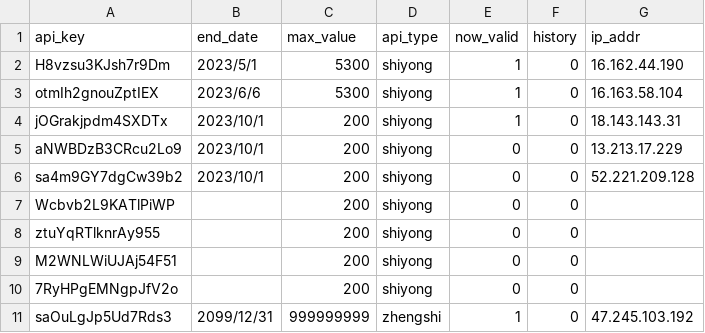
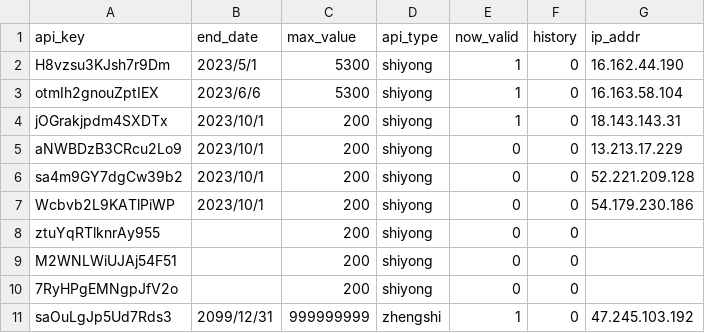
Before and after one commit to xiaomidangjia/third_crypto, a CSV file: base_information.csv, drawn as a sheet; only a part is shown.

Commit message:
Add files via upload

```diff
--- a/base_information.csv
+++ b/base_information.csv
@@ -6,3 +6,3 @@ aNWBDzB3CRcu2Lo9,2023/10/1,200,shiyong,0,0,13.213.17.229
 sa4m9GY7dgCw39b2,2023/10/1,200,shiyong,0,0,52.221.209.128
-Wcbvb2L9KATlPiWP,,200,shiyong,0,0,
+Wcbvb2L9KATlPiWP,2023/10/1,200,shiyong,0,0,54.179.230.186
 ztuYqRTlknrAy955,,200,shiyong,0,0,
```
